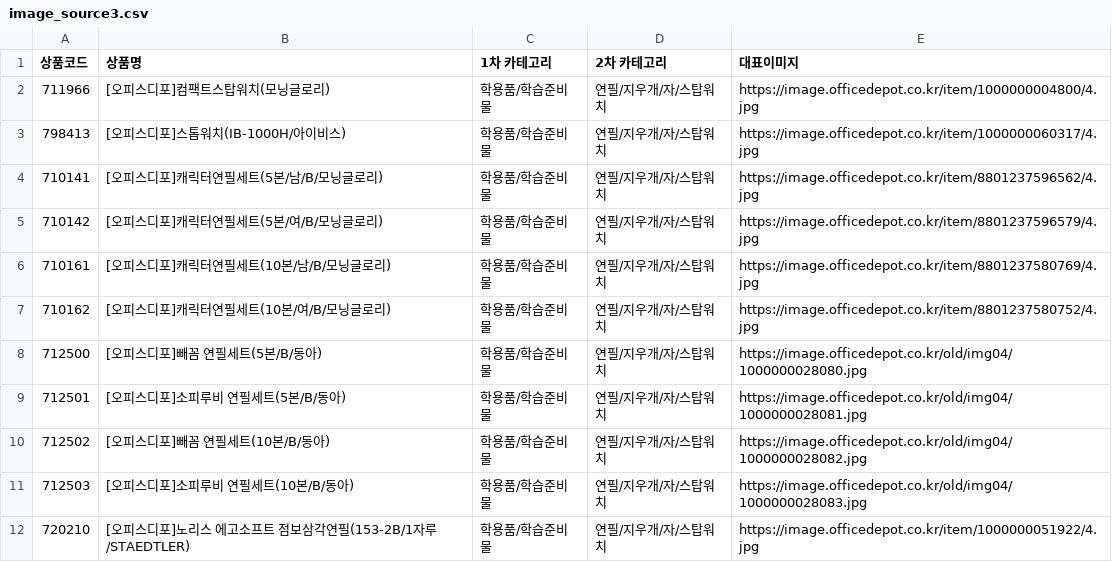
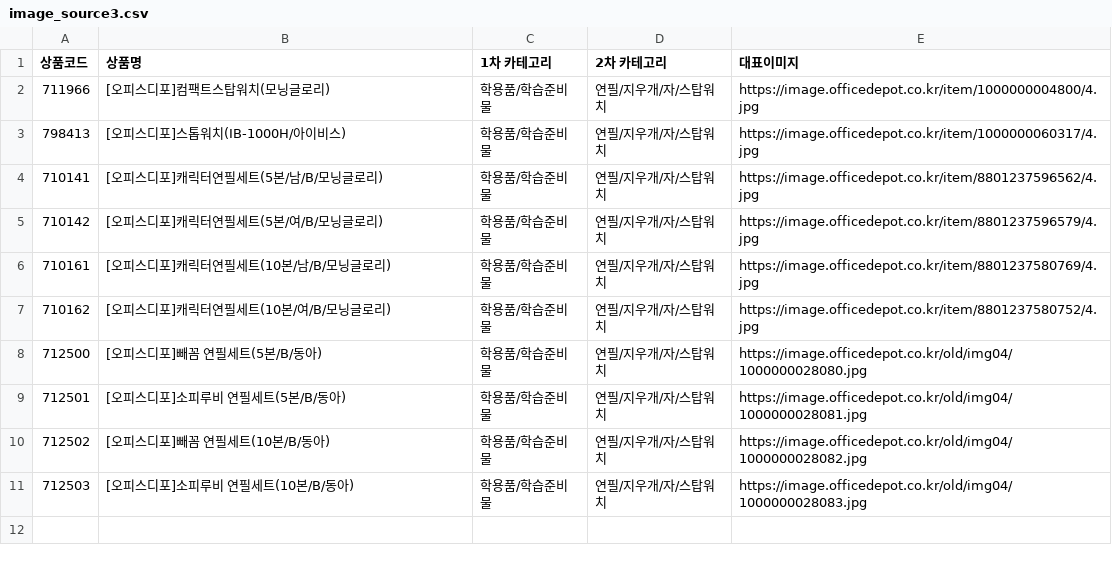
Before and after one commit to enoosoft/image_downloader, a CSV file: image_source3.csv, drawn as a sheet; the diff names each change by its address in the sheet, - before the commit and + after, or states it on an @@ line.

```diff
--- a/image_source3.csv
+++ b/image_source3.csv
-row 12: 720210 | [오피스디포]노리스 에고소프트 점보삼각연필(153-2B/1자루/STAEDTLER) | 학용품/학습준비물 | 연필/지우개/자/스탑워치 | https://image.officedepot.co.kr/item/1000000051922/4.jpg
```
Also changed, not shown: 1 other file.
